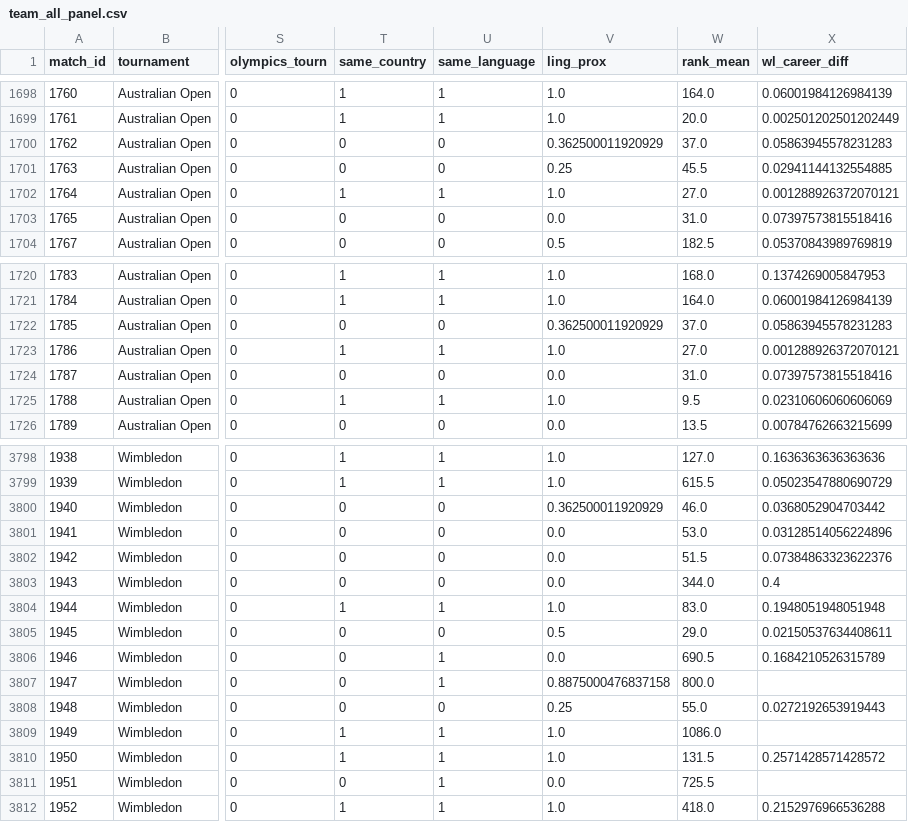
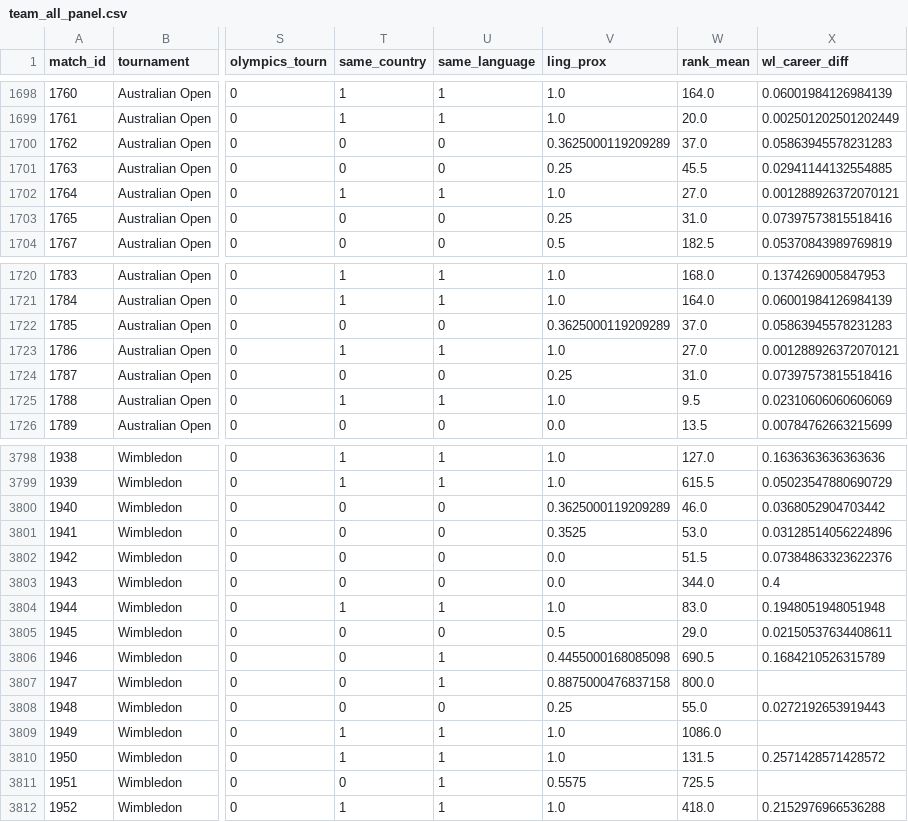
Before and after one commit to AEGDDI/tennis-homophily, a CSV file: data/atp/team_all_panel.csv, drawn as a sheet; only a part is shown, gaps mark what is left out; the diff covers the shown part only; the diff names each change by its address in the sheet, - before the commit and + after, or states it on an @@ line.

```diff
--- a/data/atp/team_all_panel.csv
+++ b/data/atp/team_all_panel.csv
-V1700 (ling_prox): 0.362500011920929
+V1700 (ling_prox): 0.3625000119209289
-V1703 (ling_prox): 0.0
+V1703 (ling_prox): 0.25
-V1722 (ling_prox): 0.362500011920929
+V1722 (ling_prox): 0.3625000119209289
-V1724 (ling_prox): 0.0
+V1724 (ling_prox): 0.25
-V3800 (ling_prox): 0.362500011920929
+V3800 (ling_prox): 0.3625000119209289
-V3801 (ling_prox): 0.0
+V3801 (ling_prox): 0.3525
-V3806 (ling_prox): 0.0
+V3806 (ling_prox): 0.4455000168085098
-V3811 (ling_prox): 0.0
+V3811 (ling_prox): 0.5575
```
Also changed, not shown: 50 edited cells elsewhere in this file, data/atp/partner_selection_ego.csv, data/atp/team_gs_panel.csv, 18 other files.
